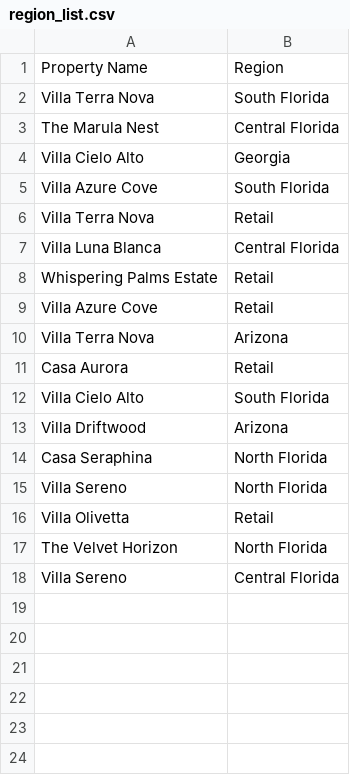
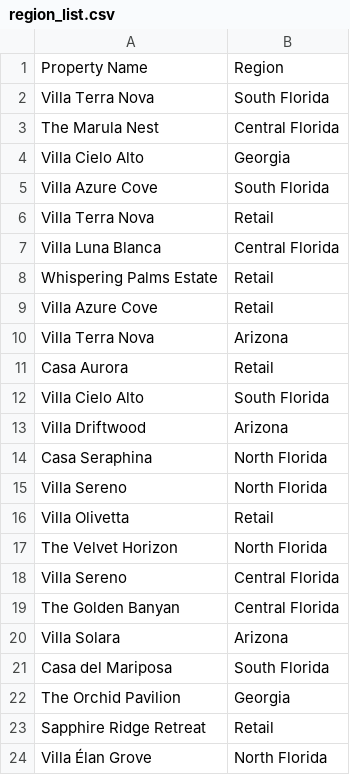
Before and after one commit to selengetu/StreamlitDashboard, a CSV file: region_list.csv, drawn as a sheet.

```diff
--- a/region_list.csv
+++ b/region_list.csv
@@ -18 +18,7 @@ The Velvet Horizon,North Florida
 Villa Sereno,Central Florida
+The Golden Banyan,Central Florida
+Villa Solara,Arizona
+Casa del Mariposa,South Florida
+The Orchid Pavilion,Georgia
+Sapphire Ridge Retreat,Retail
+Villa Élan Grove,North Florida
```
Also changed, not shown: dummy_csvs/rentroll_cleaned_20250428_120955.csv, 2 other files.
